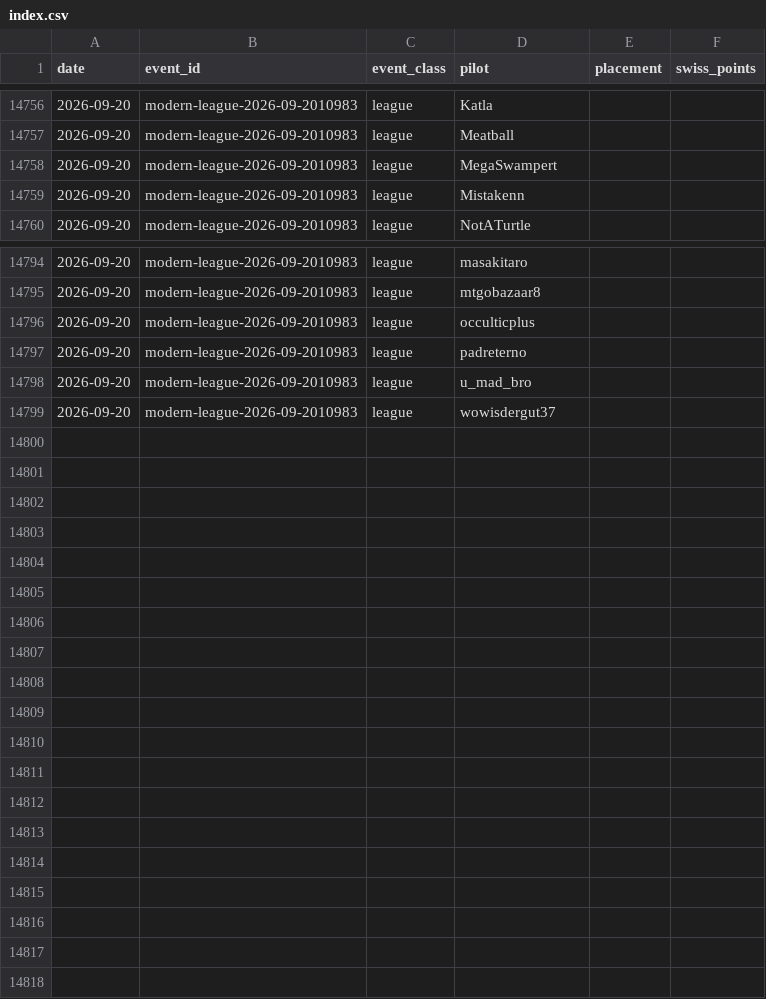
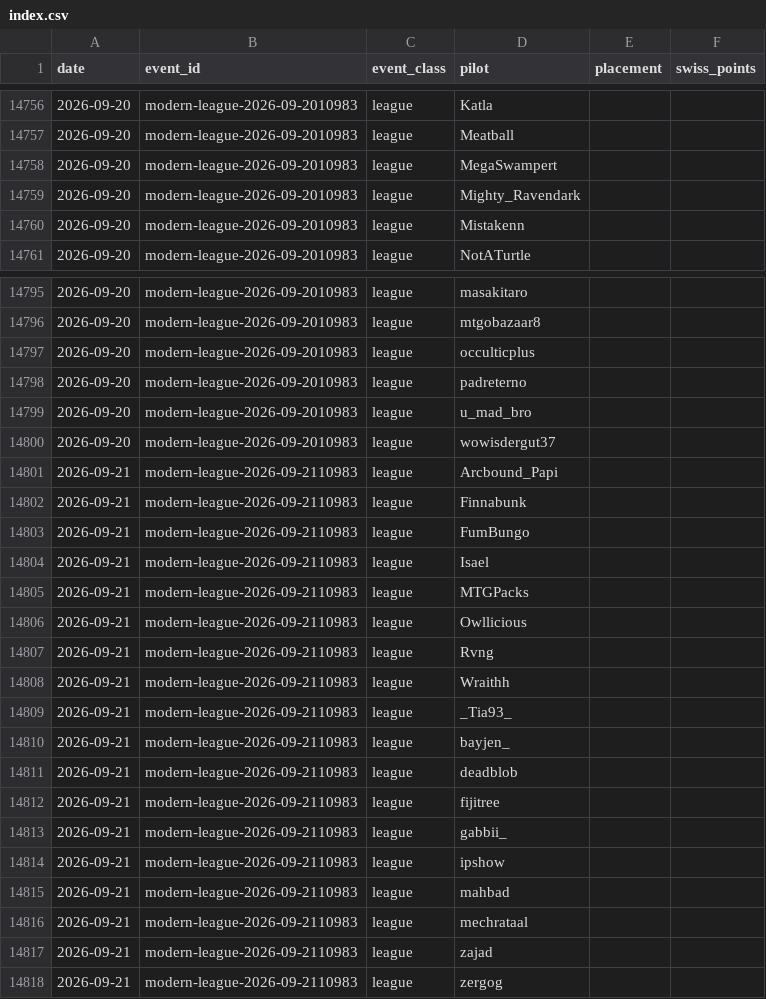
Before and after one commit to AlejandroFuentePinero/archetype-tracking, a CSV file: data/index.csv, drawn as a sheet; only a part is shown, gaps mark what is left out.

Commit message:
Refreeze the week on a settled Sunday
The Monday run fires at 11am Brisbane, which is 7pm Sunday in New York, so
the week's last day was still open when it was frozen. Sunday's league dump
read 60 lists at the freeze and 61 once the US day closed.

Refetched every event in the week after midnight on both coasts: twenty of
the twenty-one were already final, and the league was the one that moved.
The extra list is a Living End 5-0.

Withdrawing and refreezing was needed because `freeze` keeps a week already
on file, so rerunning it alone would have changed nothing.

What moved: `league_field` 403 to 404 everywhere, Living End to 14 lists and
6 trophies, and its fortnight to 30 lists, which surfaced Faerie Macabre
returning to the sideboard and Sacred Foundry falling in the mainboard.
Every challenge figure is untouched, so conversion and the top 32 and top 8
shares stand as reported. Only Living End's summary needed amending.

```diff
--- a/data/index.csv
+++ b/data/index.csv
@@ -14758,2 +14758,3 @@ date,event_id,event_class,pilot,placement,swiss_points
 2026-09-20,modern-league-2026-09-2010983,league,MegaSwampert,,
+2026-09-20,modern-league-2026-09-2010983,league,Mighty_Ravendark,,
 2026-09-20,modern-league-2026-09-2010983,league,Mistakenn,,
@@ -14799 +14800,19 @@ date,event_id,event_class,pilot,placement,swiss_points
 2026-09-20,modern-league-2026-09-2010983,league,wowisdergut37,,
+2026-09-21,modern-league-2026-09-2110983,league,Arcbound_Papi,,
+2026-09-21,modern-league-2026-09-2110983,league,Finnabunk,,
+2026-09-21,modern-league-2026-09-2110983,league,FumBungo,,
+2026-09-21,modern-league-2026-09-2110983,league,Isael,,
+2026-09-21,modern-league-2026-09-2110983,league,MTGPacks,,
+2026-09-21,modern-league-2026-09-2110983,league,Owllicious,,
+2026-09-21,modern-league-2026-09-2110983,league,Rvng,,
+2026-09-21,modern-league-2026-09-2110983,league,Wraithh,,
+2026-09-21,modern-league-2026-09-2110983,league,_Tia93_,,
+2026-09-21,modern-league-2026-09-2110983,league,bayjen_,,
+2026-09-21,modern-league-2026-09-2110983,league,deadblob,,
+2026-09-21,modern-league-2026-09-2110983,league,fijitree,,
+2026-09-21,modern-league-2026-09-2110983,league,gabbii_,,
+2026-09-21,modern-league-2026-09-2110983,league,ipshow,,
+2026-09-21,modern-league-2026-09-2110983,league,mahbad,,
+2026-09-21,modern-league-2026-09-2110983,league,mechrataal,,
+2026-09-21,modern-league-2026-09-2110983,league,zajad,,
+2026-09-21,modern-league-2026-09-2110983,league,zergog,,
```
Also changed, not shown: data/tracking/affinity/weekly.csv, data/tracking/broodscale/version.csv, 23 other files.
